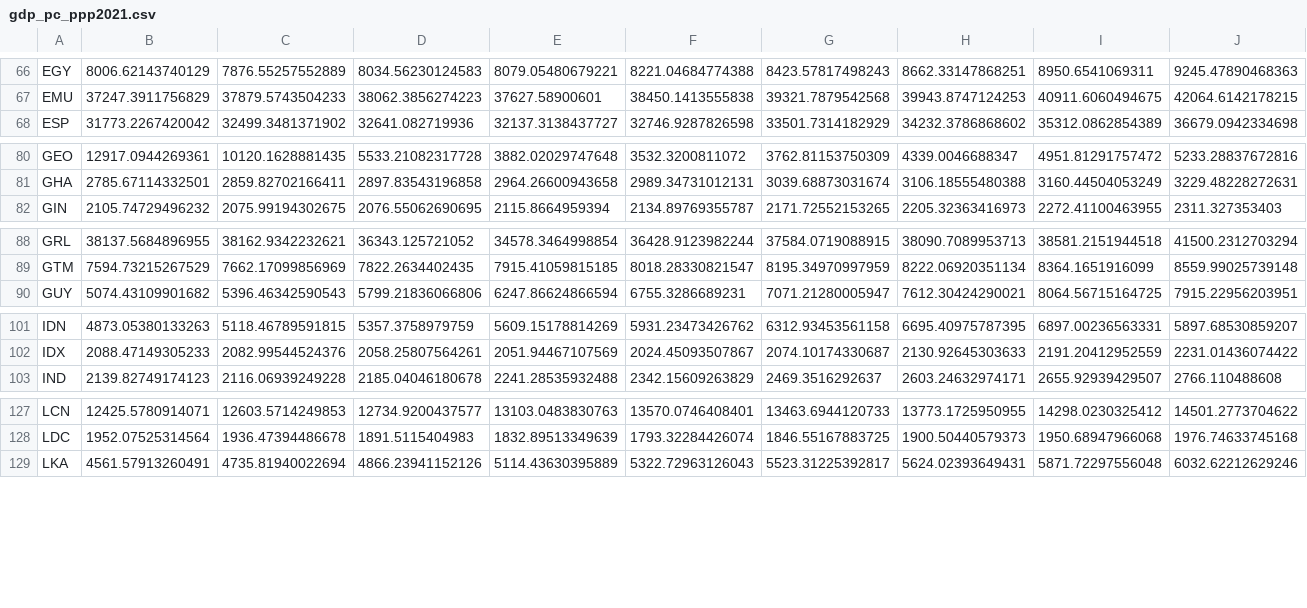
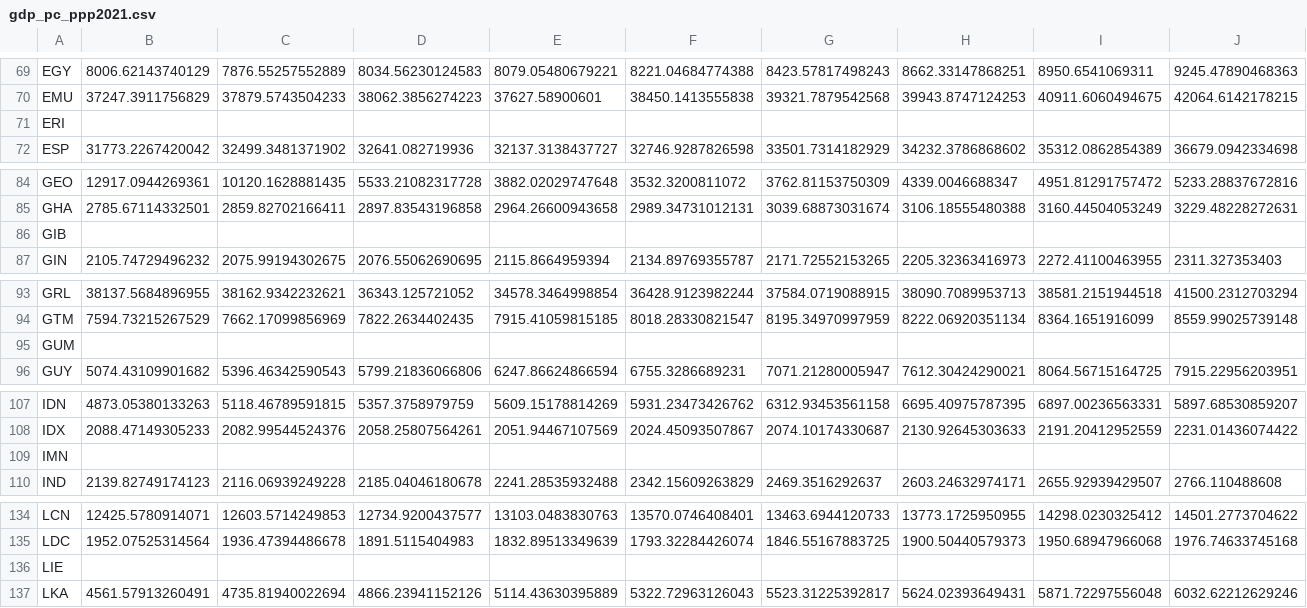
Before and after one commit to bixiou/domestic_poverty_eradication, a CSV file: data/gdp_pc_ppp2021.csv, drawn as a sheet; only a part is shown, gaps mark what is left out; rows hold the shown columns only; the diff covers the shown part only; the diff names each change by its address in the sheet, - before the commit and + after, or states it on an @@ line.

```diff
--- a/data/gdp_pc_ppp2021.csv
+++ b/data/gdp_pc_ppp2021.csv
+row 71: ERI
+row 86: GIB
+row 95: GUM
+row 109: IMN
+row 136: LIE
```
Also changed, not shown: 13 added rows elsewhere in this file, data/HFCE2021.csv, 1 other file.
